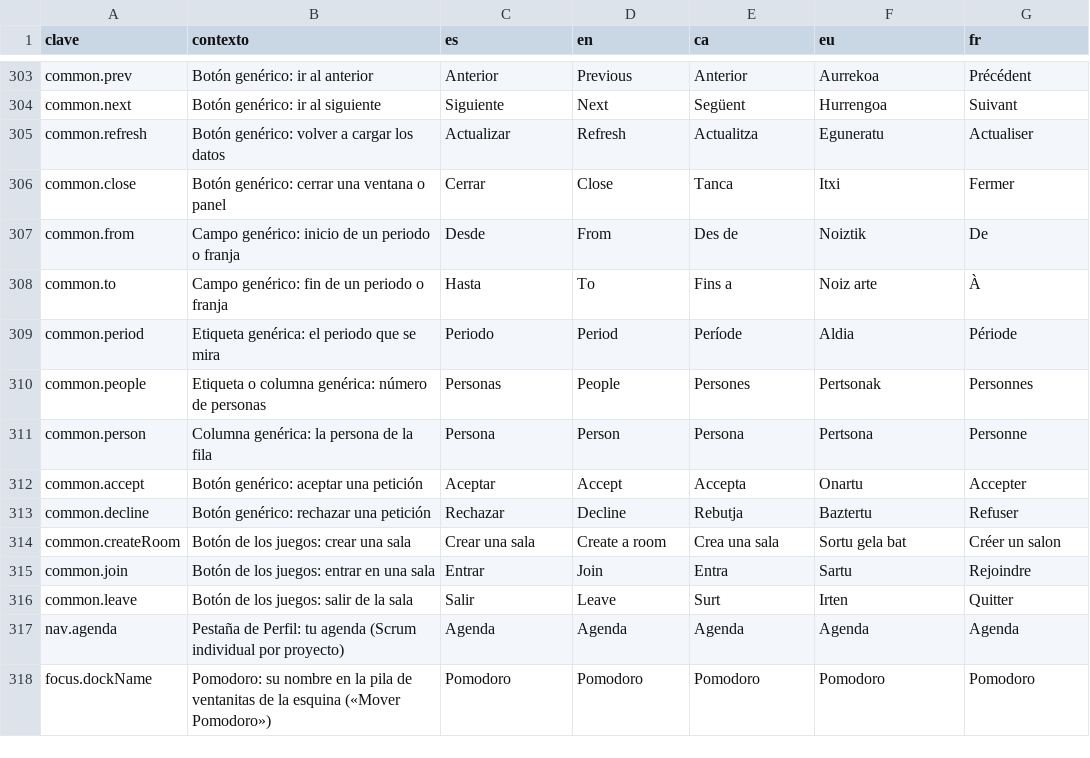
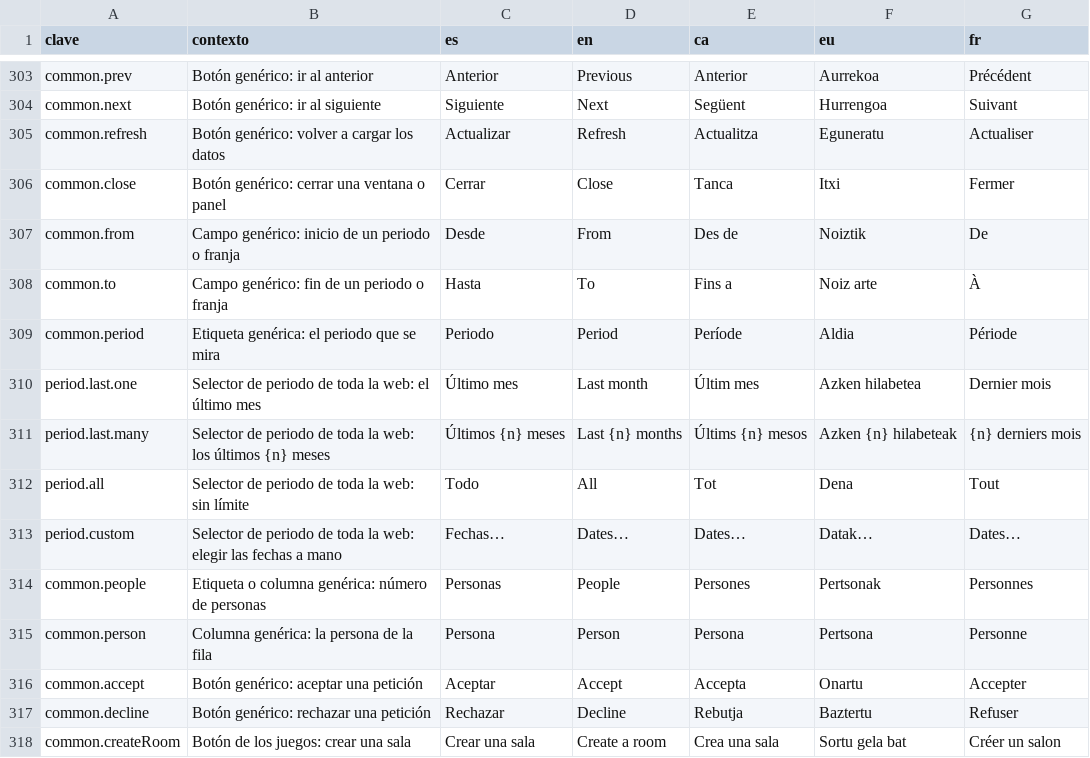
Before and after one commit to ALRO-GM/sanatorio-42, a CSV file: apps/web/src/shared/i18n/textos/comun.csv, drawn as a sheet; only a part is shown, gaps mark what is left out; the shorter side is filled out with more unchanged rows; the diff names each change by its address in the sheet, - before the commit and + after, or states it on an @@ line.

```diff
--- a/apps/web/src/shared/i18n/textos/comun.csv
+++ b/apps/web/src/shared/i18n/textos/comun.csv
+row 310: period.last.one | Selector de periodo de toda la web: el último mes | Último mes | Last month | Últim mes | Azken hilabetea | Dernier mois
+row 311: period.last.many | Selector de periodo de toda la web: los últimos {n} meses | Últimos {n} meses | Last {n} months | Últims {n} mesos | Azken {n} hilabeteak | {n} derniers mois
+row 312: period.all | Selector de periodo de toda la web: sin límite | Todo | All | Tot | Dena | Tout
+row 313: period.custom | Selector de periodo de toda la web: elegir las fechas a mano | Fechas… | Dates… | Dates… | Datak… | Dates…
```
Also changed, not shown: apps/web/src/shared/i18n/textos/red.csv, 17 other files.
